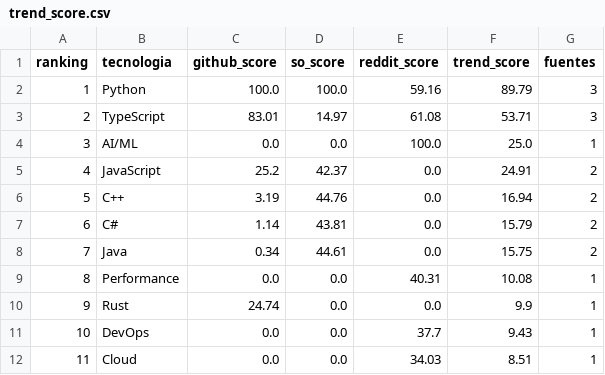
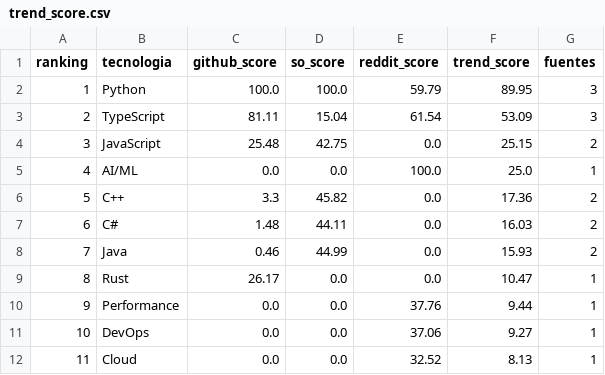
Before and after one commit to Sam-24-dev/Technology-trend-analysis-platform, a CSV file: assets/assets/data/trend_score.csv, drawn as a sheet; only a part is shown; the diff covers the shown part only.

```diff
--- a/assets/assets/data/trend_score.csv
+++ b/assets/assets/data/trend_score.csv
@@ -1,12 +1,12 @@
 ranking,tecnologia,github_score,so_score,reddit_score,trend_score,fuentes
-1,Python,100.0,100.0,59.16,89.79,3
-2,TypeScript,83.01,14.97,61.08,53.71,3
-3,AI/ML,0.0,0.0,100.0,25.0,1
-4,JavaScript,25.2,42.37,0.0,24.91,2
-5,C++,3.19,44.76,0.0,16.94,2
-6,C#,1.14,43.81,0.0,15.79,2
-7,Java,0.34,44.61,0.0,15.75,2
-8,Performance,0.0,0.0,40.31,10.08,1
-9,Rust,24.74,0.0,0.0,9.9,1
-10,DevOps,0.0,0.0,37.7,9.43,1
-11,Cloud,0.0,0.0,34.03,8.51,1
+1,Python,100.0,100.0,59.79,89.95,3
+2,TypeScript,81.11,15.04,61.54,53.09,3
+3,JavaScript,25.48,42.75,0.0,25.15,2
+4,AI/ML,0.0,0.0,100.0,25.0,1
+5,C++,3.3,45.82,0.0,17.36,2
+6,C#,1.48,44.11,0.0,16.03,2
+7,Java,0.46,44.99,0.0,15.93,2
+8,Rust,26.17,0.0,0.0,10.47,1
+9,Performance,0.0,0.0,37.76,9.44,1
+10,DevOps,0.0,0.0,37.06,9.27,1
+11,Cloud,0.0,0.0,32.52,8.13,1
```
Also changed, not shown: 23 edited cells elsewhere in this file, assets/assets/data/github_commits_frameworks.csv, assets/assets/data/github_correlacion.csv, 37 other files.
